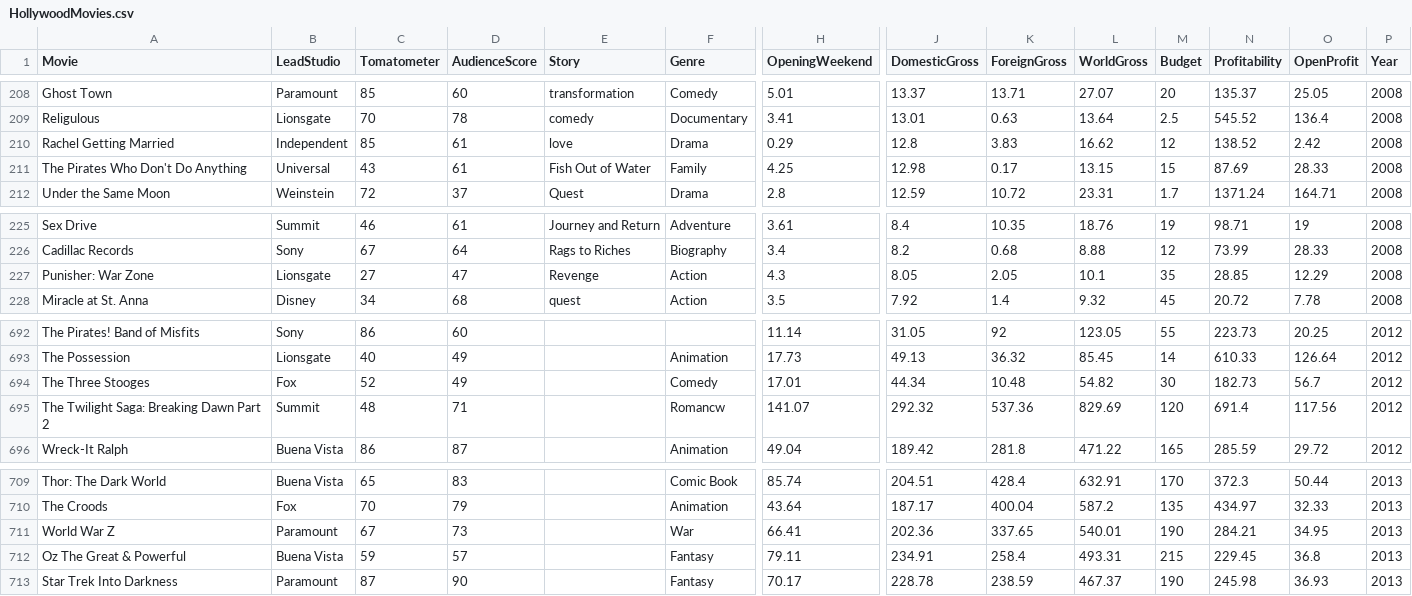
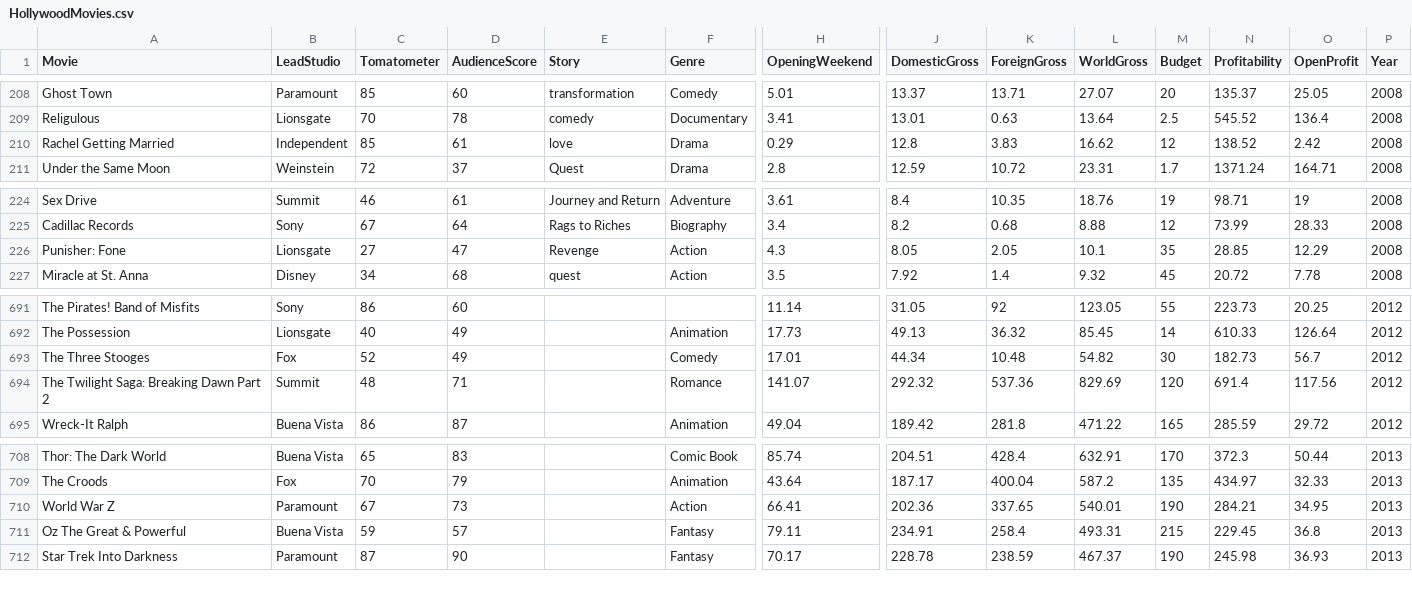
Before and after one commit to rbhakta9121/SP_2022-final-rough, a CSV file: HollywoodMovies.csv, drawn as a sheet; only a part is shown, gaps mark what is left out; removed rows and columns are numbered as before the commit, all else as after; rows hold the shown columns only; the diff names each change by its address in the sheet, - before the commit and + after, or states it on an @@ line.

Commit message:
Update HollywoodMovies.csv

```diff
--- a/HollywoodMovies.csv
+++ b/HollywoodMovies.csv
-row 211: The Pirates Who Don't Do Anything | Universal | 43 | 61 | Fish Out of Water | Family | 4.25 | 12.98 | 0.17 | 13.15 | 15 | 87.69 | 28.33 | 2008
-A226 (Movie): Punisher: War Zone
+A226 (Movie): Punisher: Fone
-F694 (Genre): Romancw
+F694 (Genre): Romance
-F710 (Genre): War
+F710 (Genre): Action
```
